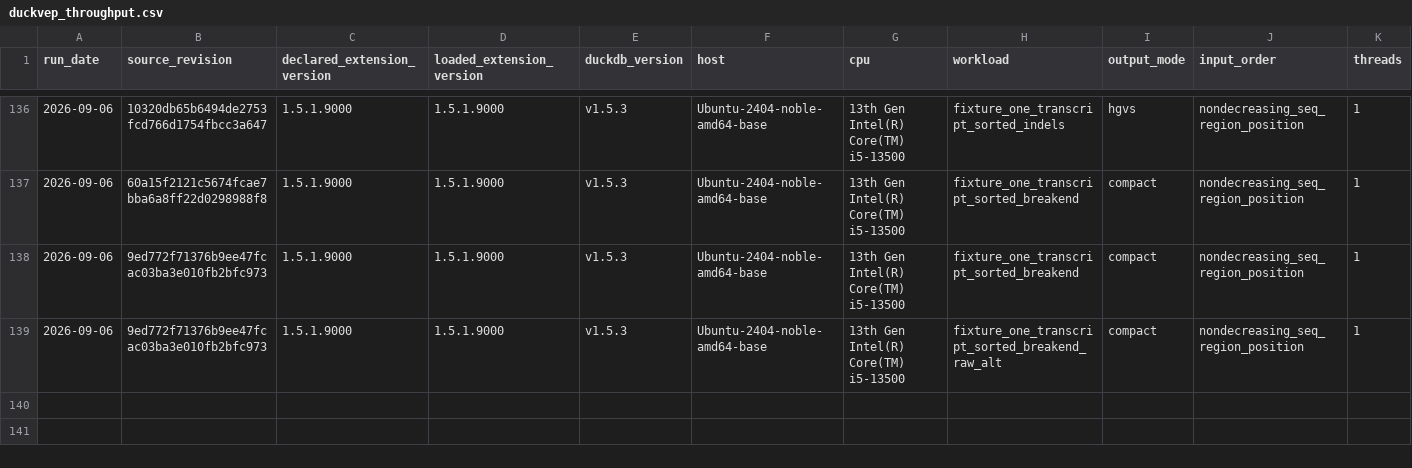
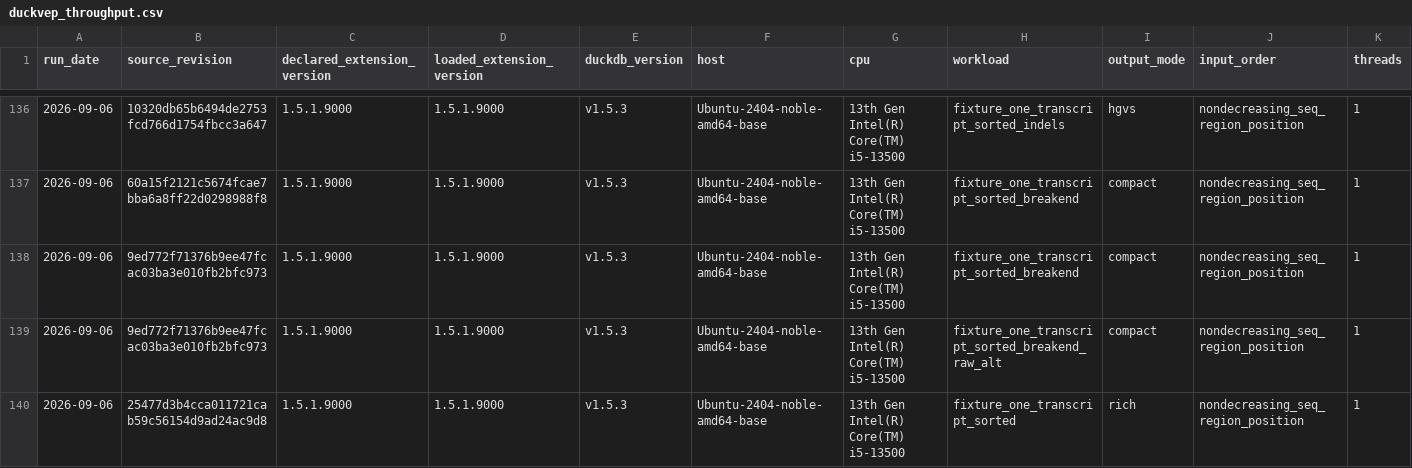
Before and after one commit to RGenomicsETL/duckhts, a CSV file: benchmarks/data/duckvep_throughput.csv, drawn as a sheet; only a part is shown, gaps mark what is left out; rows hold the shown columns only; the diff names each change by its address in the sheet, - before the commit and + after, or states it on an @@ line.

Commit message:
Record SNV-path throughput for the partial-CDS correction

```diff
--- a/benchmarks/data/duckvep_throughput.csv
+++ b/benchmarks/data/duckvep_throughput.csv
+row 140: 2026-09-06 | 25477d3b4cca011721cab59c56154d9ad24ac9d8 | 1.5.1.9000 | 1.5.1.9000 | v1.5.3 | Ubuntu-2404-noble-amd64-base | 13th Gen Intel(R) Core(TM) i5-13500 | fixture_one_transcript_sorted | rich | nondecreasing_seq_region_position | 1
```
Also changed, not shown: 1 other file.
